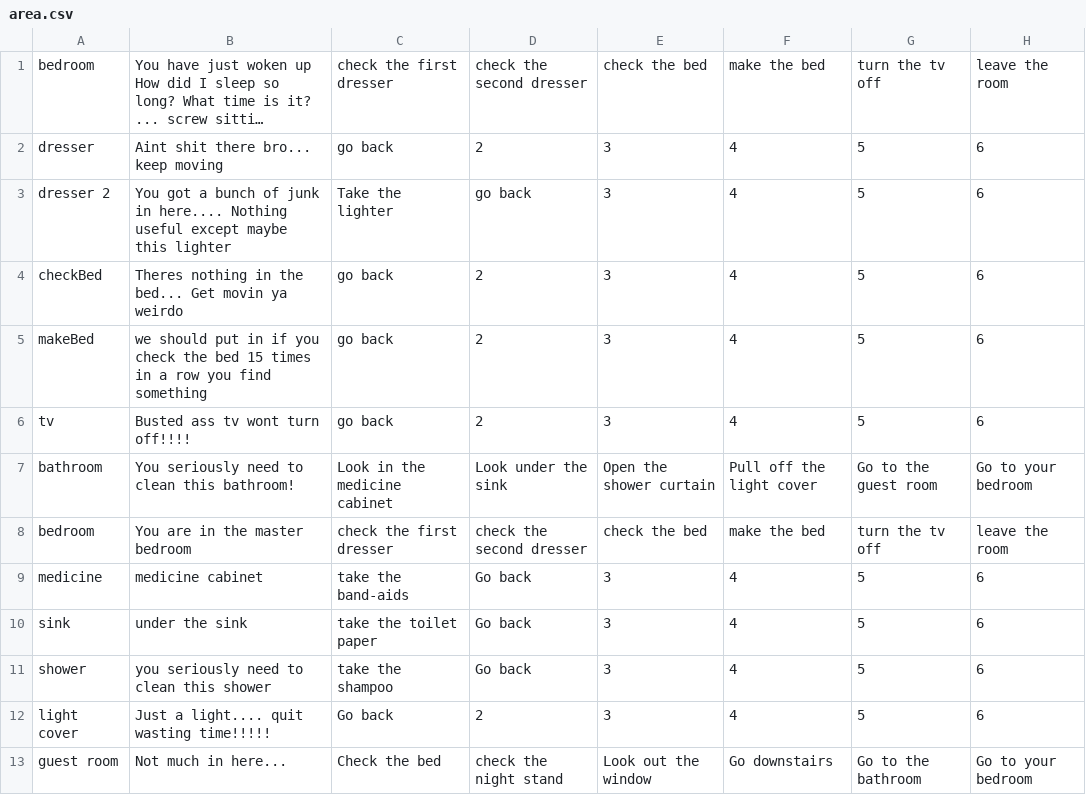
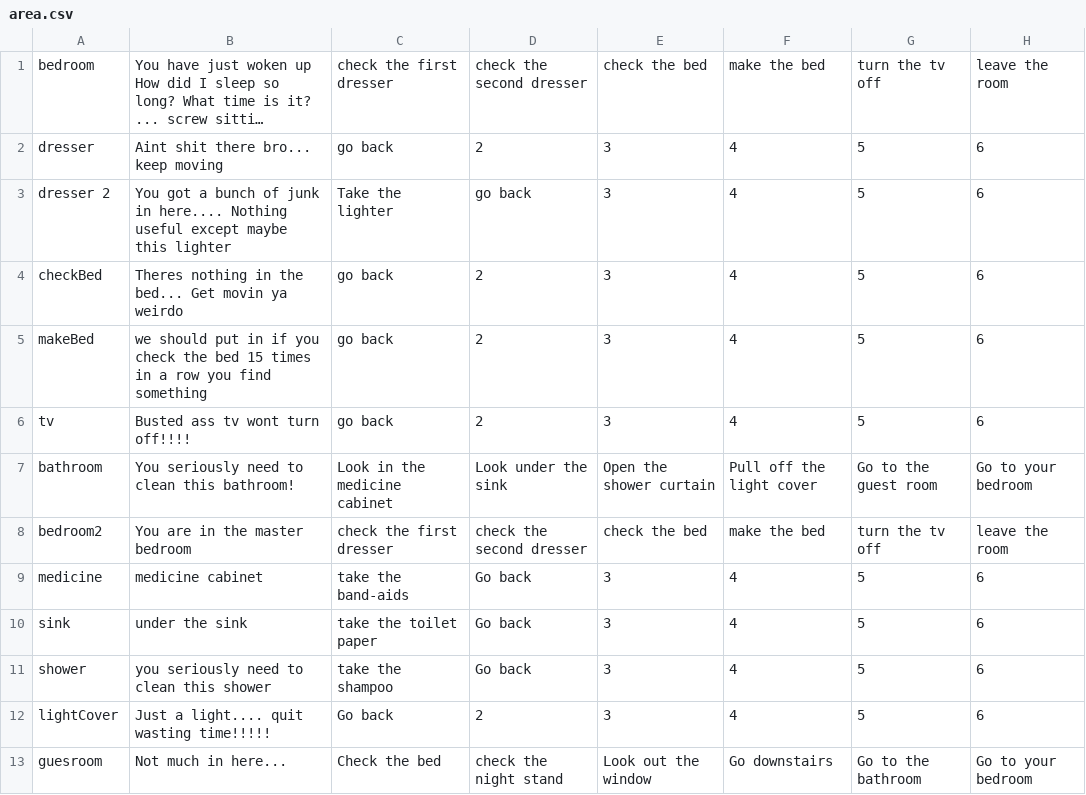
Before and after one commit to asfopoo/profile-site, a CSV file: src/gamePersist/res/area.csv, drawn as a sheet; long unchanged cells end in ….

```diff
--- a/src/gamePersist/res/area.csv
+++ b/src/gamePersist/res/area.csv
@@ -7,3 +7,3 @@ tv|Busted ass tv wont turn off!!!!|go back|2 |3 | 4|5 |6
 bathroom|You seriously need to clean this bathroom!|Look in the medicine cabinet|Look under the sink|Open the shower curtain|Pull off the light cover|Go to the guest room |Go to your bedroom
-bedroom| You are in the master bedroom|check the first dresser|check the second dresser|check the bed|make the bed|turn the tv off|leave the room
+bedroom2| You are in the master bedroom|check the first dresser|check the second dresser|check the bed|make the bed|turn the tv off|leave the room
 medicine|medicine cabinet|take the band-aids|Go back|3|4|5|6
@@ -11,3 +11,3 @@ sink|under the sink |take the toilet paper|Go back|3|4|5|6
 shower|you seriously need to clean this shower|take the shampoo|Go back|3|4|5|6
-light cover|Just a light.... quit wasting time!!!!!|Go back|2|3|4|5|6
-guest room|Not much in here...|Check the bed|check the night stand|Look out the window|Go downstairs|Go to the bathroom|Go to your bedroom
+lightCover|Just a light.... quit wasting time!!!!!|Go back|2|3|4|5|6
+guesroom|Not much in here...|Check the bed|check the night stand|Look out the window|Go downstairs|Go to the bathroom|Go to your bedroom
```
Also changed, not shown: 4 other files.
